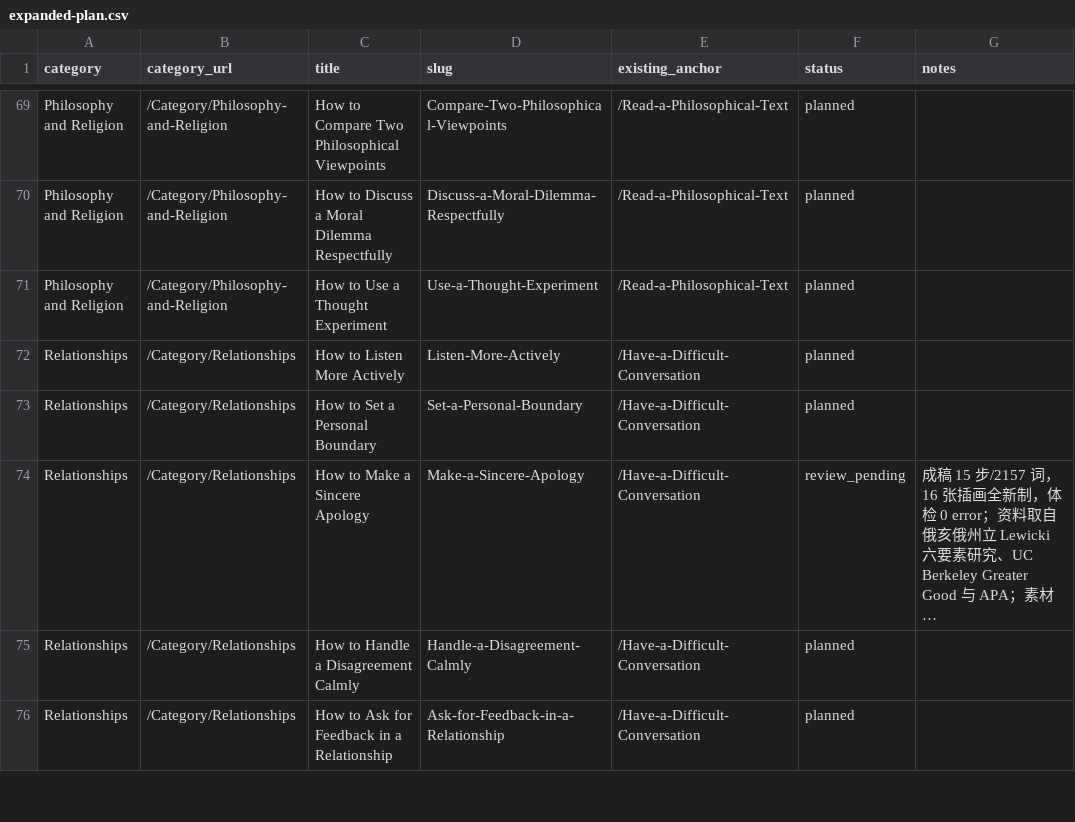
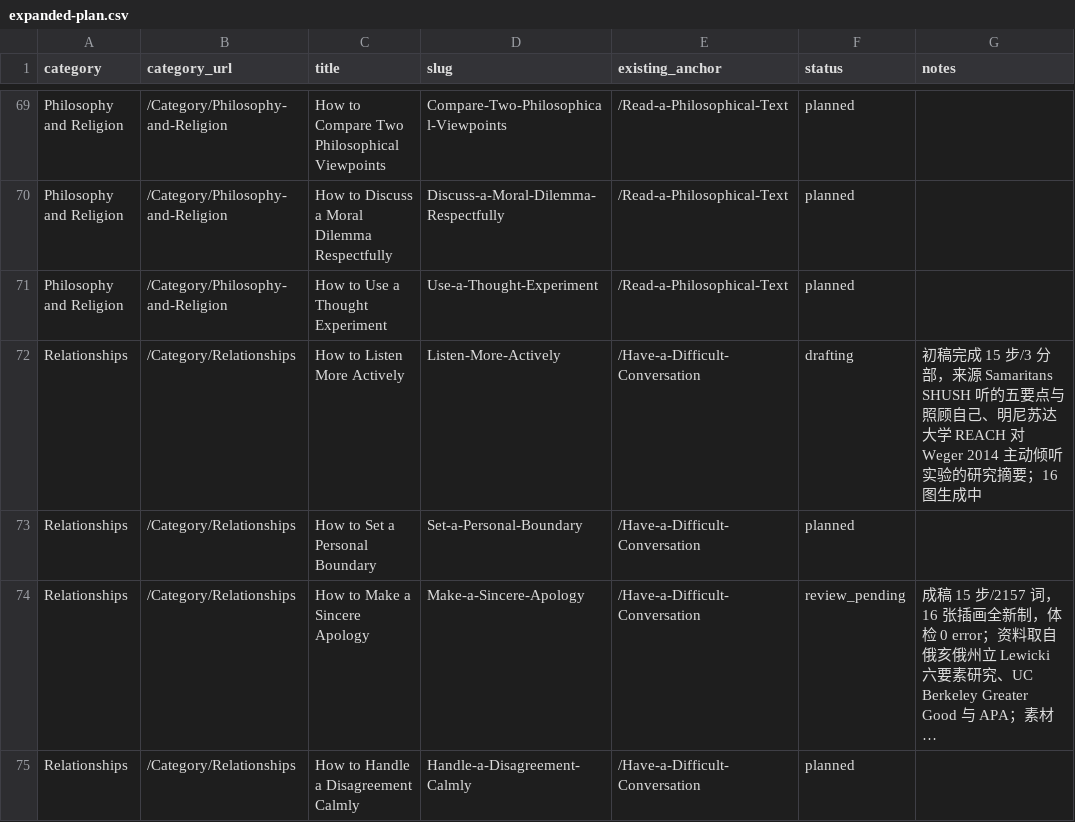
Before and after one commit to lichongyang130/52runoob, a CSV file: content/expanded-plan.csv, drawn as a sheet; only a part is shown, gaps mark what is left out; the shorter side is filled out with more unchanged rows; long unchanged cells end in ….

Commit message:
第21篇 Listen More Actively 初稿：15步/3分部/2068词，来源 Samaritans SHUSH 与 UMN REACH/Weger 2014；CSV 转 drafting
Co-authored-by: arena-agent <297053741+arena-agent@users.noreply.github.com>

```diff
--- a/content/expanded-plan.csv
+++ b/content/expanded-plan.csv
@@ -71,3 +71,3 @@ Philosophy and Religion,/Category/Philosophy-and-Religion,How to Discuss a Moral
 Philosophy and Religion,/Category/Philosophy-and-Religion,How to Use a Thought Experiment,Use-a-Thought-Experiment,/Read-a-Philosophical-Text,planned,
-Relationships,/Category/Relationships,How to Listen More Actively,Listen-More-Actively,/Have-a-Difficult-Conversation,planned,
+Relationships,/Category/Relationships,How to Listen More Actively,Listen-More-Actively,/Have-a-Difficult-Conversation,drafting,初稿完成 15 步/3 分部，来源 Samaritans SHUSH 听的五要点与照顾自己、明尼苏达大学 REACH 对 Weger 2014 主动倾听实验的研究摘要；16 图生成中
 Relationships,/Category/Relationships,How to Set a Personal Boundary,Set-a-Personal-Boundary,/Have-a-Difficult-Conversation,planned,
```
Also changed, not shown: 1 other file.
